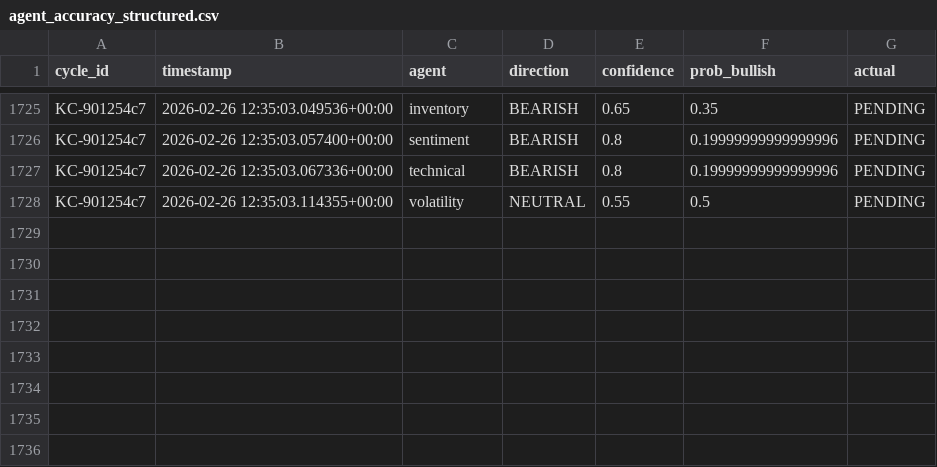
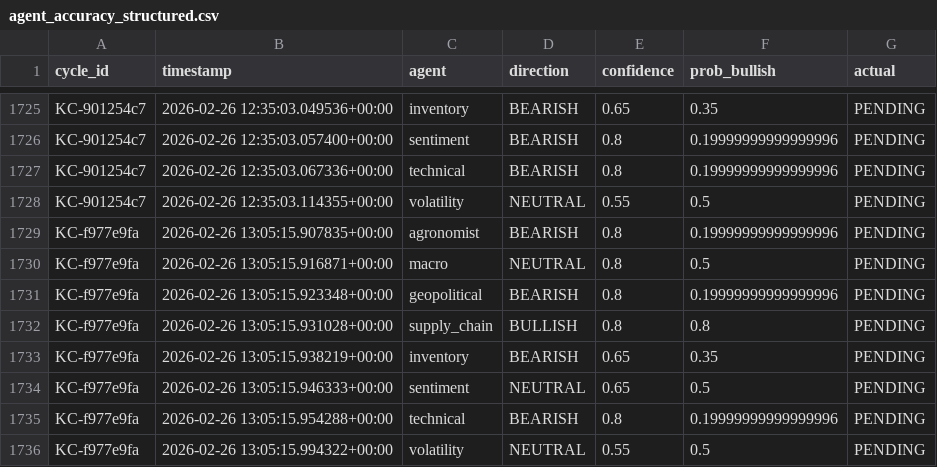
Before and after one commit to rozavala/real_options, a CSV file: prod/data/agent_accuracy_structured.csv, drawn as a sheet; only a part is shown, gaps mark what is left out.

```diff
--- a/prod/data/agent_accuracy_structured.csv
+++ b/prod/data/agent_accuracy_structured.csv
@@ -1728 +1728,9 @@ KC-901254c7,2026-02-26 12:35:03.067336+00:00,technical,BEARISH,0.8,0.19999999999
 KC-901254c7,2026-02-26 12:35:03.114355+00:00,volatility,NEUTRAL,0.55,0.5,PENDING
+KC-f977e9fa,2026-02-26 13:05:15.907835+00:00,agronomist,BEARISH,0.8,0.19999999999999996,PENDING
+KC-f977e9fa,2026-02-26 13:05:15.916871+00:00,macro,NEUTRAL,0.8,0.5,PENDING
+KC-f977e9fa,2026-02-26 13:05:15.923348+00:00,geopolitical,BEARISH,0.8,0.19999999999999996,PENDING
+KC-f977e9fa,2026-02-26 13:05:15.931028+00:00,supply_chain,BULLISH,0.8,0.8,PENDING
+KC-f977e9fa,2026-02-26 13:05:15.938219+00:00,inventory,BEARISH,0.65,0.35,PENDING
+KC-f977e9fa,2026-02-26 13:05:15.946333+00:00,sentiment,NEUTRAL,0.65,0.5,PENDING
+KC-f977e9fa,2026-02-26 13:05:15.954288+00:00,technical,BEARISH,0.8,0.19999999999999996,PENDING
+KC-f977e9fa,2026-02-26 13:05:15.994322+00:00,volatility,NEUTRAL,0.55,0.5,PENDING
```
Also changed, not shown: prod/data/weight_evolution.csv, prod/decision_signals.csv, 12 other files.
